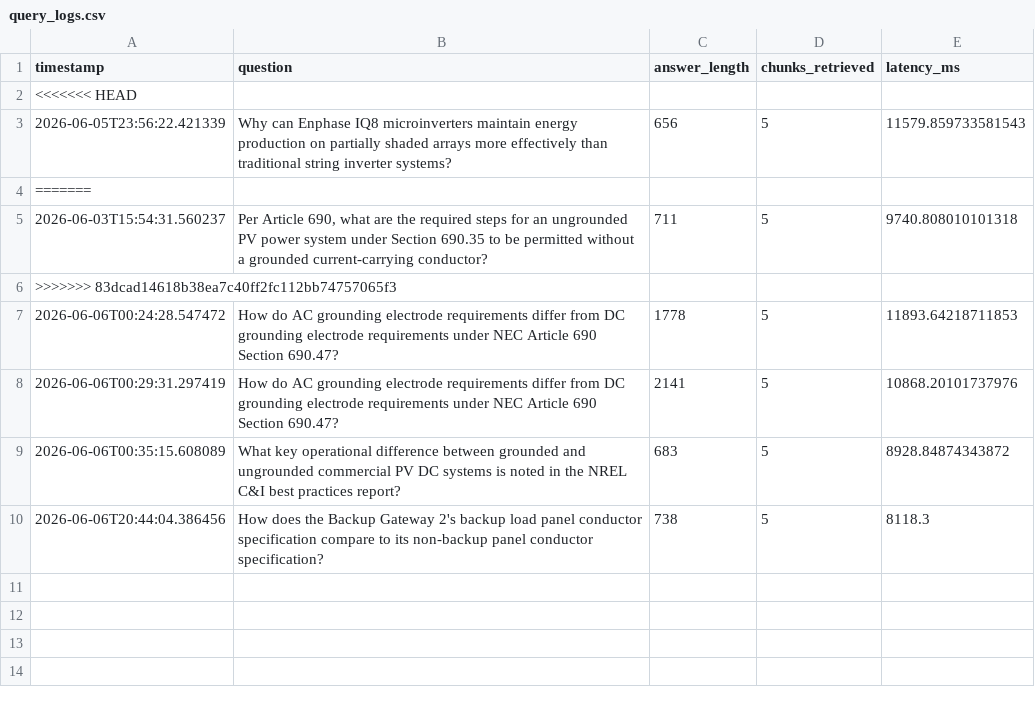
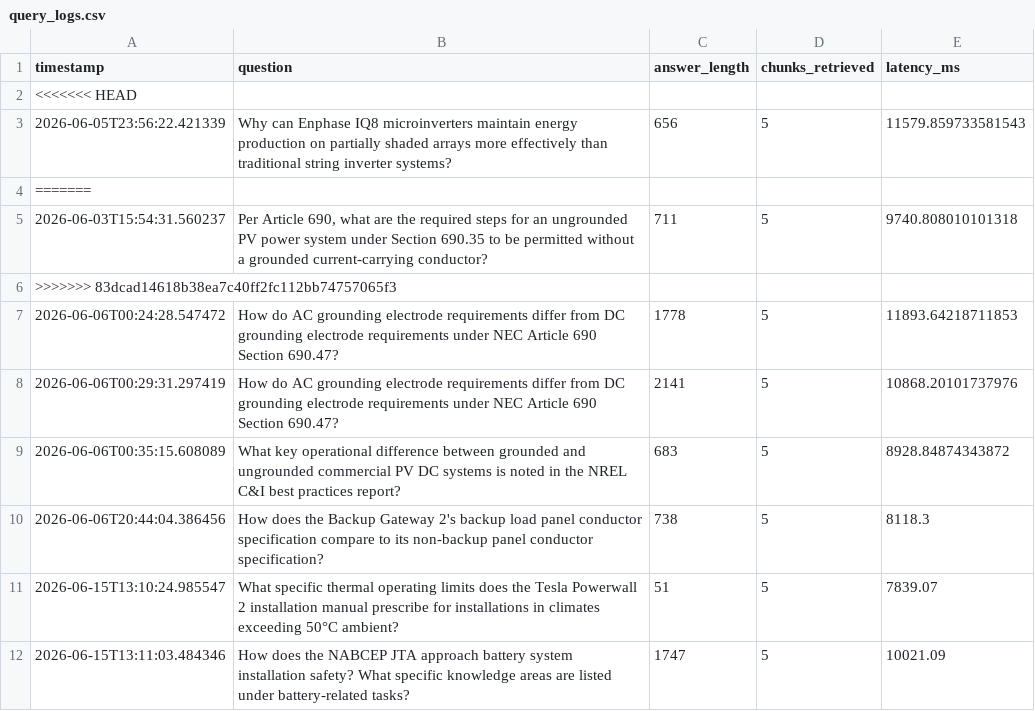
Before and after one commit to IppiliSahasra08/solar_explorar, a CSV file: data/telemetry/query_logs.csv, drawn as a sheet.

```diff
--- a/data/telemetry/query_logs.csv
+++ b/data/telemetry/query_logs.csv
@@ -10 +10,3 @@ timestamp,question,answer_length,chunks_retrieved,latency_ms
 2026-06-06T20:44:04.386456,How does the Backup Gateway 2's backup load panel conductor specification compare to its non-backup panel conductor specification?,738,5,8118.3
+2026-06-15T13:10:24.985547,What specific thermal operating limits does the Tesla Powerwall 2 installation manual prescribe for installations in climates exceeding 50°C ambient?,51,5,7839.07
+2026-06-15T13:11:03.484346,How does the NABCEP JTA approach battery system installation safety? What specific knowledge areas are listed under battery-related tasks?,1747,5,10021.09
```
Also changed, not shown: 3 other files.
